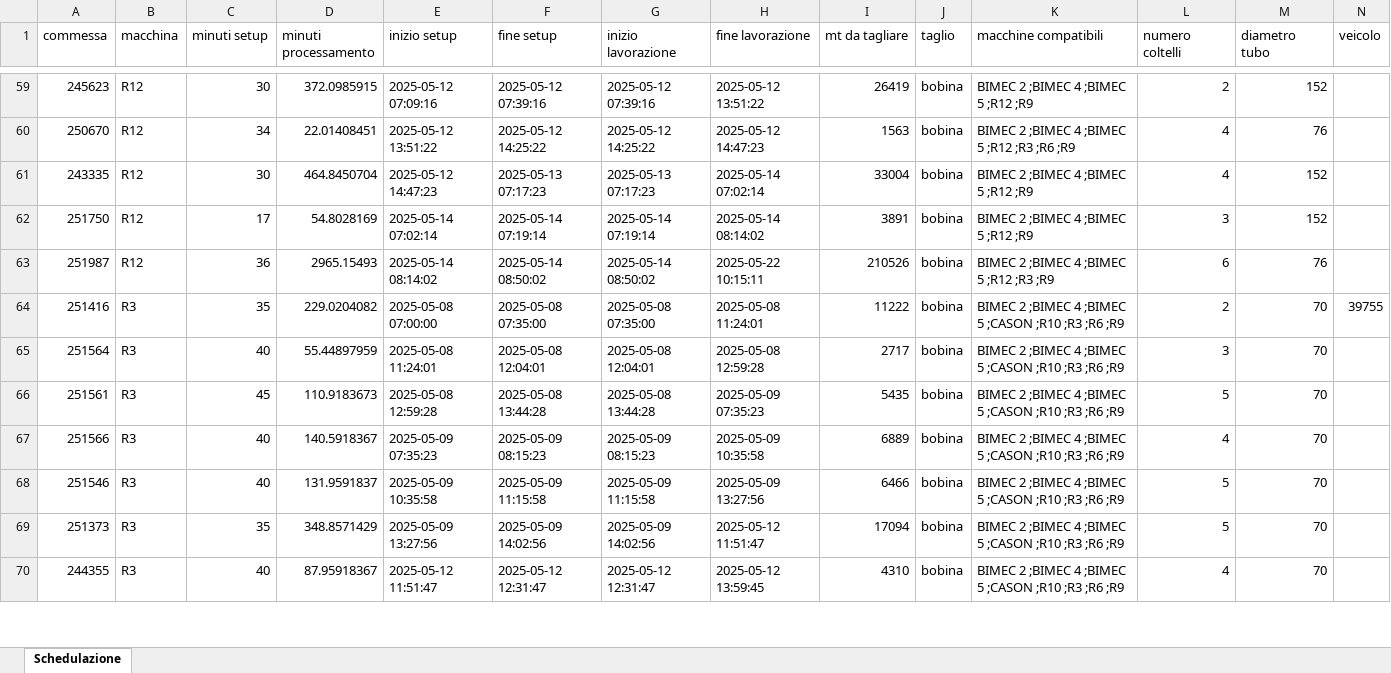
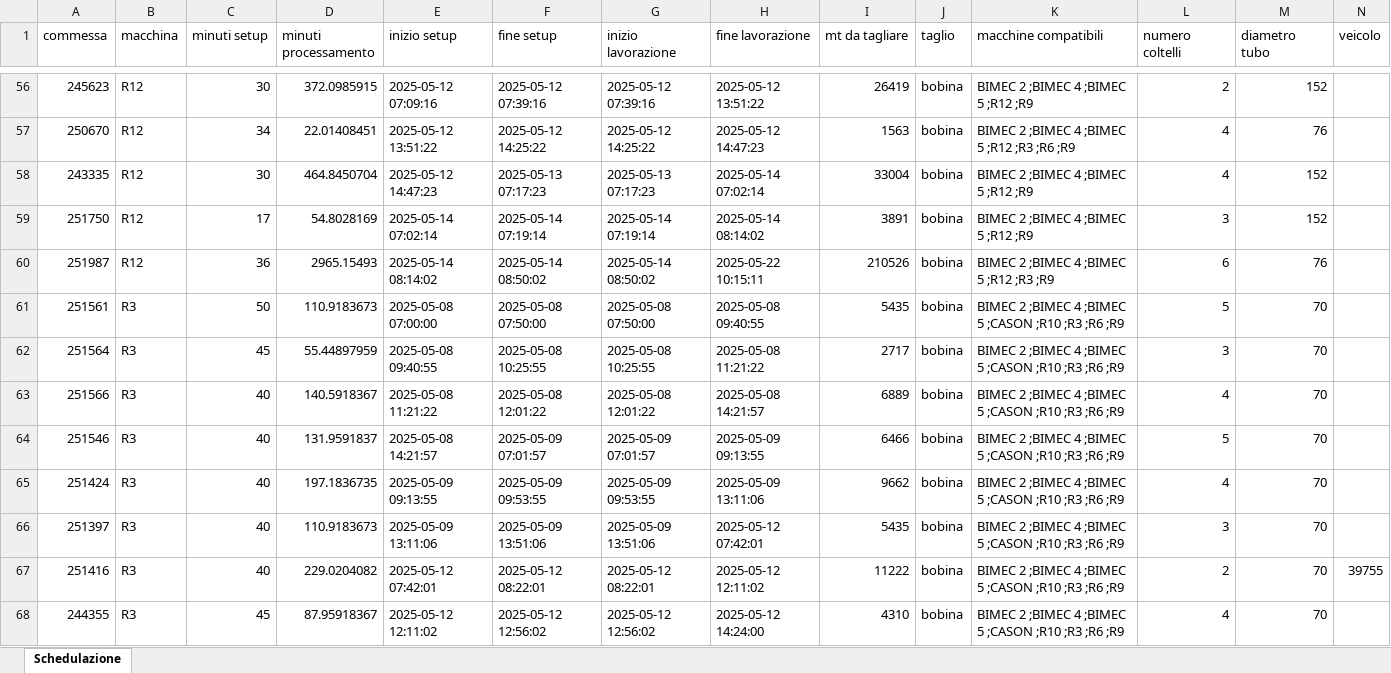
Before and after one commit to Baszonpedis/progettoIS, an Excel workbook: PS-VRP/Dati_output/insert_intra_post.xlsx, sheet Schedulazione, drawn as a sheet; only a part is shown, gaps mark what is left out; values as stored, in another font and other column widths than the file's, no borders; removed rows and columns are numbered as before the commit, all else as after; rows hold the shown columns only; the diff covers the shown part only; the diff names each change by its address in the sheet, - before the commit and + after, or states it on an @@ line.

```diff
--- a/PS-VRP/Dati_output/insert_intra_post.xlsx (sheet Schedulazione)
+++ b/PS-VRP/Dati_output/insert_intra_post.xlsx (sheet Schedulazione)
-row 64: 251416 | R3 | 35 | 229.0204082 | 2025-05-08 07:00:00 | 2025-05-08 07:35:00 | 2025-05-08 07:35:00 | 2025-05-08 11:24:01 | 11222 | bobina | BIMEC 2 ;BIMEC 4 ;BIMEC 5 ;CASON ;R10 ;R3 ;R6 ;R9 | 2 | 70 | 39755
+row 61: 251561 | R3 | 50 | 110.9183673 | 2025-05-08 07:00:00 | 2025-05-08 07:50:00 | 2025-05-08 07:50:00 | 2025-05-08 09:40:55 | 5435 | bobina | BIMEC 2 ;BIMEC 4 ;BIMEC 5 ;CASON ;R10 ;R3 ;R6 ;R9 | 5 | 70
-C62 (minuti setup): 40
+C62 (minuti setup): 45
-E62 (inizio setup): 2025-05-08 11:24:01
+E62 (inizio setup): 2025-05-08 09:40:55
-F62 (fine setup): 2025-05-08 12:04:01
+F62 (fine setup): 2025-05-08 10:25:55
-G62 (inizio lavorazione): 2025-05-08 12:04:01
+G62 (inizio lavorazione): 2025-05-08 10:25:55
-H62 (fine lavorazione): 2025-05-08 12:59:28
+H62 (fine lavorazione): 2025-05-08 11:21:22
-row 66: 251561 | R3 | 45 | 110.9183673 | 2025-05-08 12:59:28 | 2025-05-08 13:44:28 | 2025-05-08 13:44:28 | 2025-05-09 07:35:23 | 5435 | bobina | BIMEC 2 ;BIMEC 4 ;BIMEC 5 ;CASON ;R10 ;R3 ;R6 ;R9 | 5 | 70
-E63 (inizio setup): 2025-05-09 07:35:23
+E63 (inizio setup): 2025-05-08 11:21:22
-F63 (fine setup): 2025-05-09 08:15:23
+F63 (fine setup): 2025-05-08 12:01:22
-G63 (inizio lavorazione): 2025-05-09 08:15:23
+G63 (inizio lavorazione): 2025-05-08 12:01:22
-H63 (fine lavorazione): 2025-05-09 10:35:58
+H63 (fine lavorazione): 2025-05-08 14:21:57
-E64 (inizio setup): 2025-05-09 10:35:58
+E64 (inizio setup): 2025-05-08 14:21:57
-F64 (fine setup): 2025-05-09 11:15:58
+F64 (fine setup): 2025-05-09 07:01:57
-G64 (inizio lavorazione): 2025-05-09 11:15:58
+G64 (inizio lavorazione): 2025-05-09 07:01:57
-H64 (fine lavorazione): 2025-05-09 13:27:56
+H64 (fine lavorazione): 2025-05-09 09:13:55
+row 65: 251424 | R3 | 40 | 197.1836735 | 2025-05-09 09:13:55 | 2025-05-09 09:53:55 | 2025-05-09 09:53:55 | 2025-05-09 13:11:06 | 9662 | bobina | BIMEC 2 ;BIMEC 4 ;BIMEC 5 ;CASON ;R10 ;R3 ;R6 ;R9 | 4 | 70
-A66 (commessa): 251373
+A66 (commessa): 251397
-C66 (minuti setup): 35
+C66 (minuti setup): 40
-D66 (minuti processamento): 348.8571429
+D66 (minuti processamento): 110.9183673
-E66 (inizio setup): 2025-05-09 13:27:56
+E66 (inizio setup): 2025-05-09 13:11:06
-F66 (fine setup): 2025-05-09 14:02:56
+F66 (fine setup): 2025-05-09 13:51:06
-G66 (inizio lavorazione): 2025-05-09 14:02:56
+G66 (inizio lavorazione): 2025-05-09 13:51:06
-H66 (fine lavorazione): 2025-05-12 11:51:47
+H66 (fine lavorazione): 2025-05-12 07:42:01
-I66 (mt da tagliare): 17094
+I66 (mt da tagliare): 5435
-L66 (numero coltelli): 5
+L66 (numero coltelli): 3
+row 67: 251416 | R3 | 40 | 229.0204082 | 2025-05-12 07:42:01 | 2025-05-12 08:22:01 | 2025-05-12 08:22:01 | 2025-05-12 12:11:02 | 11222 | bobina | BIMEC 2 ;BIMEC 4 ;BIMEC 5 ;CASON ;R10 ;R3 ;R6 ;R9 | 2 | 70 | 39755
-C68 (minuti setup): 40
+C68 (minuti setup): 45
-E68 (inizio setup): 2025-05-12 11:51:47
+E68 (inizio setup): 2025-05-12 12:11:02
-F68 (fine setup): 2025-05-12 12:31:47
+F68 (fine setup): 2025-05-12 12:56:02
-G68 (inizio lavorazione): 2025-05-12 12:31:47
+G68 (inizio lavorazione): 2025-05-12 12:56:02
-H68 (fine lavorazione): 2025-05-12 13:59:45
+H68 (fine lavorazione): 2025-05-12 14:24:00
```
Also changed, not shown: 22 added rows, 23 removed rows and 253 edited cells elsewhere in this sheet, PS-VRP/Dati_output/euristico_post.xlsx, PS-VRP/Dati_output/insert_inter_post.xlsx, 11 other files.
